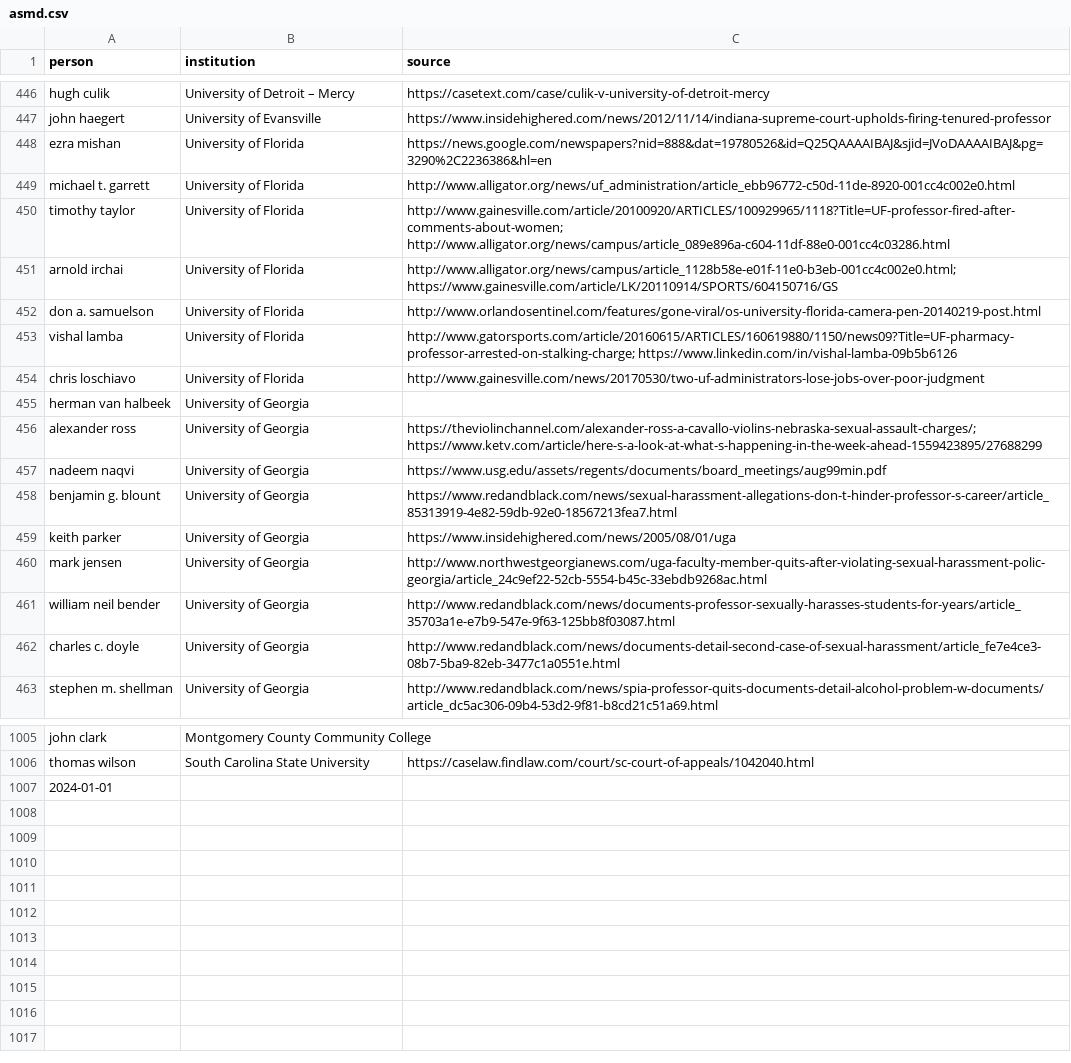
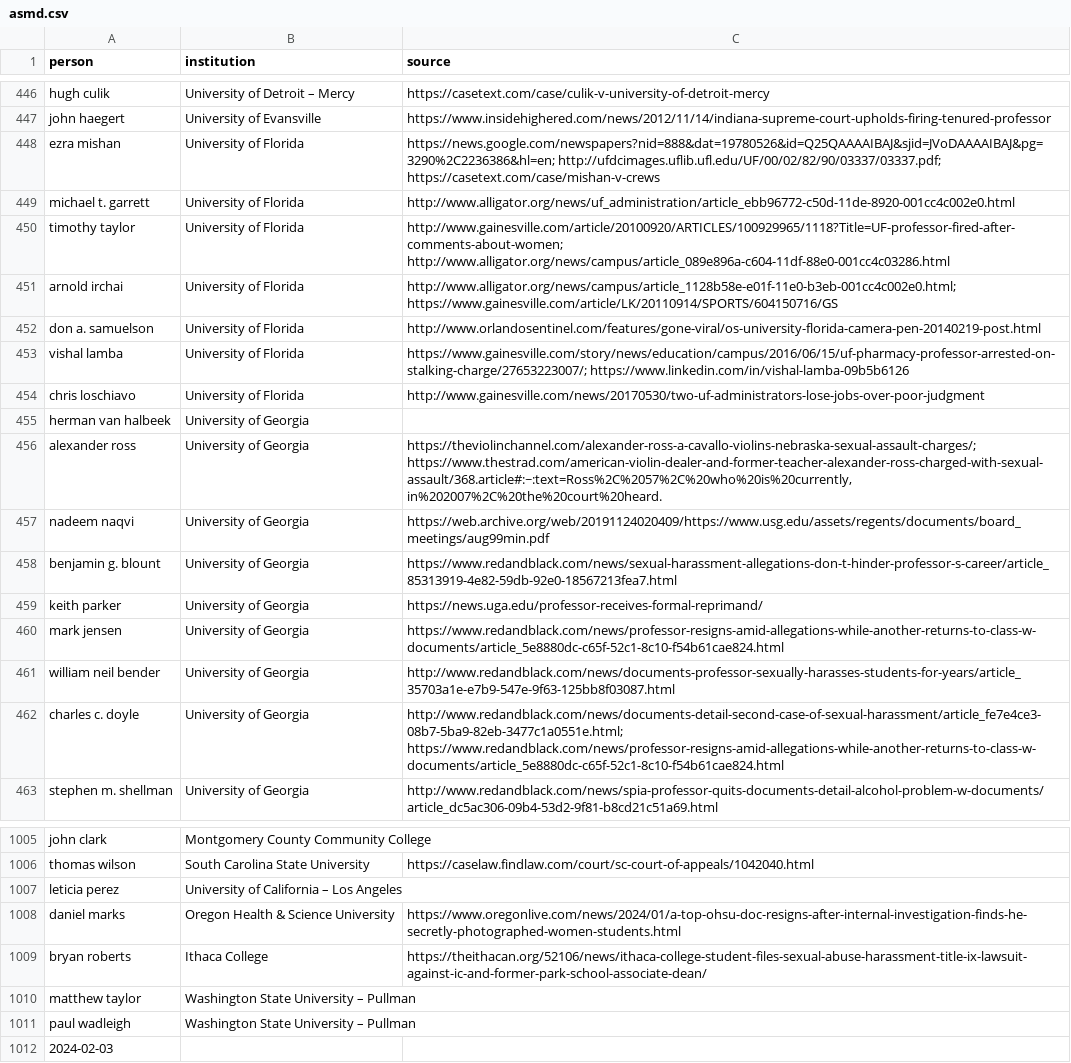
Before and after one commit to alistaircameron/creeps, a CSV file: asmd.csv, drawn as a sheet; only a part is shown, gaps mark what is left out; the diff covers the shown part only.

```diff
--- a/asmd.csv
+++ b/asmd.csv
@@ -447,3 +447,3 @@ hugh culik	University of Detroit – Mercy	https://casetext.com/case/culik-v-uni
 john haegert	University of Evansville	https://www.insidehighered.com/news/2012/11/14/indiana-supreme-court-upholds-firing-tenured-professor
-ezra mishan	University of Florida	https://news.google.com/newspapers?nid=888&dat=19780526&id=Q25QAAAAIBAJ&sjid=JVoDAAAAIBAJ&pg=3290%2C2236386&hl=en
+ezra mishan	University of Florida	https://news.google.com/newspapers?nid=888&dat=19780526&id=Q25QAAAAIBAJ&sjid=JVoDAAAAIBAJ&pg=3290%2C2236386&hl=en; http://ufdcimages.uflib.ufl.edu/UF/00/02/82/90/03337/03337.pdf; https://casetext.com/case/mishan-v-crews
 michael t. garrett	University of Florida	http://www.alligator.org/news/uf_administration/article_ebb96772-c50d-11de-8920-001cc4c002e0.html
@@ -452,12 +452,12 @@ arnold irchai	University of Florida	http://www.alligator.org/news/campus/article
 don a. samuelson	University of Florida	http://www.orlandosentinel.com/features/gone-viral/os-university-florida-camera-pen-20140219-post.html
-vishal lamba	University of Florida	http://www.gatorsports.com/article/20160615/ARTICLES/160619880/1150/news09?Title=UF-pharmacy-professor-arrested-on-stalking-charge; https://www.linkedin.com/in/vishal-lamba-09b5b6126
+vishal lamba	University of Florida	https://www.gainesville.com/story/news/education/campus/2016/06/15/uf-pharmacy-professor-arrested-on-stalking-charge/27653223007/; https://www.linkedin.com/in/vishal-lamba-09b5b6126
 chris loschiavo	University of Florida	http://www.gainesville.com/news/20170530/two-uf-administrators-lose-jobs-over-poor-judgment
 herman van halbeek	University of Georgia	
-alexander ross	University of Georgia	https://theviolinchannel.com/alexander-ross-a-cavallo-violins-nebraska-sexual-assault-charges/; https://www.ketv.com/article/here-s-a-look-at-what-s-happening-in-the-week-ahead-1559423895/27688299
-nadeem naqvi	University of Georgia	https://www.usg.edu/assets/regents/documents/board_meetings/aug99min.pdf
+alexander ross	University of Georgia	https://theviolinchannel.com/alexander-ross-a-cavallo-violins-nebraska-sexual-assault-charges/; https://www.thestrad.com/american-violin-dealer-and-former-teacher-alexander-ross-charged-with-sexual-assault/368.article#:~:text=Ross%2C%2057%2C%20who%20is%20currently,in%202007%2C%20the%20court%20heard.
+nadeem naqvi	University of Georgia	https://web.archive.org/web/20191124020409/https://www.usg.edu/assets/regents/documents/board_meetings/aug99min.pdf
 benjamin g. blount	University of Georgia	https://www.redandblack.com/news/sexual-harassment-allegations-don-t-hinder-professor-s-career/article_85313919-4e82-59db-92e0-18567213fea7.html
-keith parker	University of Georgia	https://www.insidehighered.com/news/2005/08/01/uga
-mark jensen	University of Georgia	http://www.northwestgeorgianews.com/uga-faculty-member-quits-after-violating-sexual-harassment-polic-georgia/article_24c9ef22-52cb-5554-b45c-33ebdb9268ac.html
+keith parker	University of Georgia	https://news.uga.edu/professor-receives-formal-reprimand/
+mark jensen	University of Georgia	https://www.redandblack.com/news/professor-resigns-amid-allegations-while-another-returns-to-class-w-documents/article_5e8880dc-c65f-52c1-8c10-f54b61cae824.html
 william neil bender	University of Georgia	http://www.redandblack.com/news/documents-professor-sexually-harasses-students-for-years/article_35703a1e-e7b9-547e-9f63-125bb8f03087.html
-charles c. doyle	University of Georgia	http://www.redandblack.com/news/documents-detail-second-case-of-sexual-harassment/article_fe7e4ce3-08b7-5ba9-82eb-3477c1a0551e.html
+charles c. doyle	University of Georgia	http://www.redandblack.com/news/documents-detail-second-case-of-sexual-harassment/article_fe7e4ce3-08b7-5ba9-82eb-3477c1a0551e.html; https://www.redandblack.com/news/professor-resigns-amid-allegations-while-another-returns-to-class-w-documents/article_5e8880dc-c65f-52c1-8c10-f54b61cae824.html
 stephen m. shellman	University of Georgia	http://www.redandblack.com/news/spia-professor-quits-documents-detail-alcohol-problem-w-documents/article_dc5ac306-09b4-53d2-9f81-b8cd21c51a69.html
@@ -1006,2 +1006,7 @@ john clark	Montgomery County Community College
 thomas wilson	South Carolina State University	https://caselaw.findlaw.com/court/sc-court-of-appeals/1042040.html
-2024-01-01		
+leticia perez	University of California – Los Angeles	
+daniel marks	Oregon Health & Science University	https://www.oregonlive.com/news/2024/01/a-top-ohsu-doc-resigns-after-internal-investigation-finds-he-secretly-photographed-women-students.html
+bryan roberts	Ithaca College	https://theithacan.org/52106/news/ithaca-college-student-files-sexual-abuse-harassment-title-ix-lawsuit-against-ic-and-former-park-school-associate-dean/
+matthew taylor	Washington State University – Pullman	
+paul wadleigh	Washington State University – Pullman	
+2024-02-03		
```
Also changed, not shown: 20 edited cells elsewhere in this file, 1 other file.
